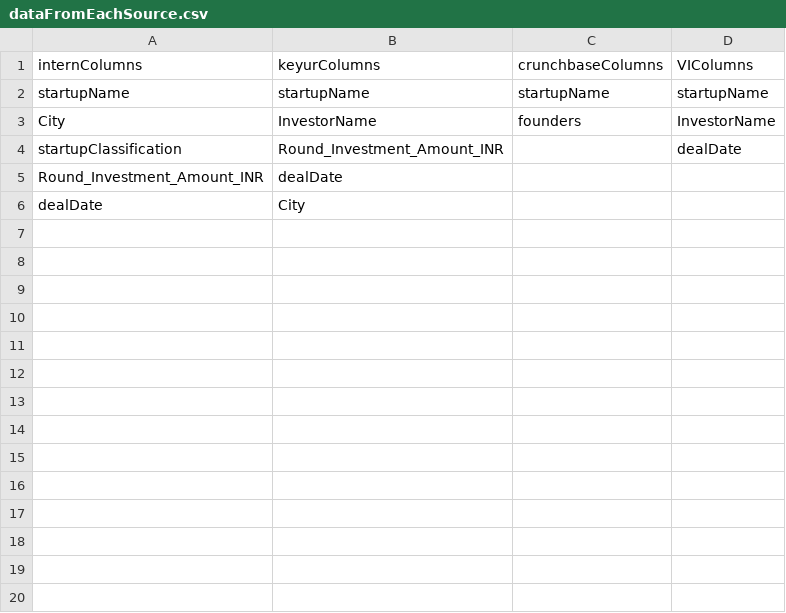
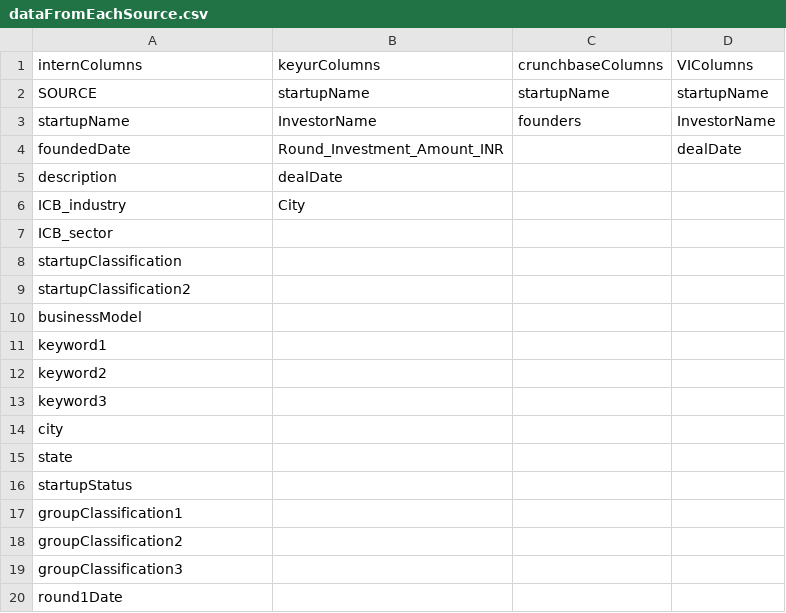
Before and after one commit to Vishwanathavin/YNOS_gitHUB, a CSV file: dataGeneration/data/dataFromEachSource.csv, drawn as a sheet; only a part is shown; the diff covers the shown part only.

Commit message:
internData new params added

```diff
--- a/dataGeneration/data/dataFromEachSource.csv
+++ b/dataGeneration/data/dataFromEachSource.csv
@@ -1,6 +1,20 @@
 internColumns,keyurColumns,crunchbaseColumns,VIColumns
-startupName,startupName,startupName,startupName
-City,InvestorName,founders,InvestorName
-startupClassification,Round_Investment_Amount_INR,,dealDate
-Round_Investment_Amount_INR,dealDate,,
-dealDate,City,,
+SOURCE,startupName,startupName,startupName
+startupName,InvestorName,founders,InvestorName
+foundedDate,Round_Investment_Amount_INR,,dealDate
+description,dealDate,,
+ICB_industry,City,,
+ICB_sector,,,
+startupClassification,,,
+startupClassification2,,,
+businessModel,,,
+keyword1,,,
+keyword2,,,
+keyword3,,,
+city,,,
+state,,,
+startupStatus,,,
+groupClassification1,,,
+groupClassification2,,,
+groupClassification3,,,
+round1Date,,,
```
Also changed, not shown: 14 added rows elsewhere in this file, 3 other files.
